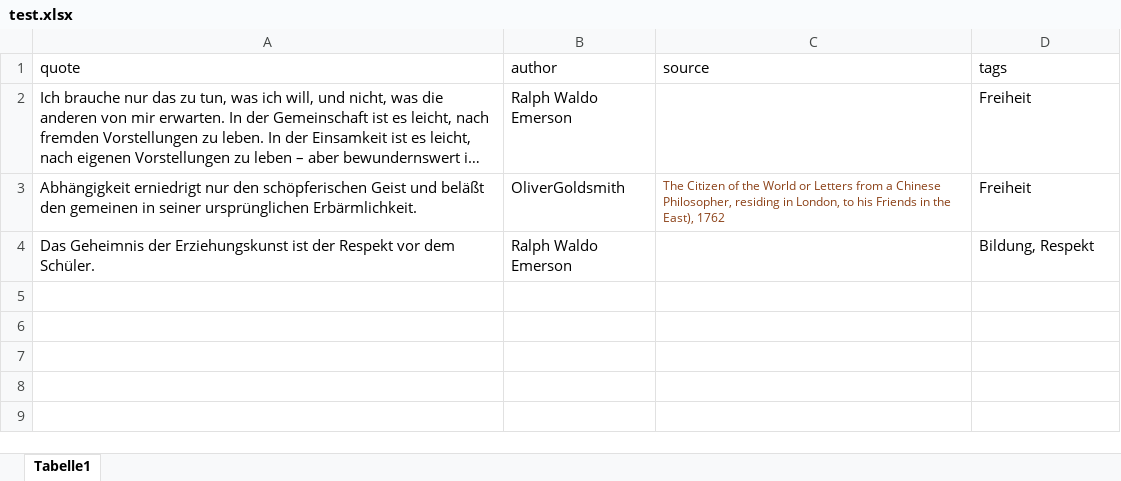
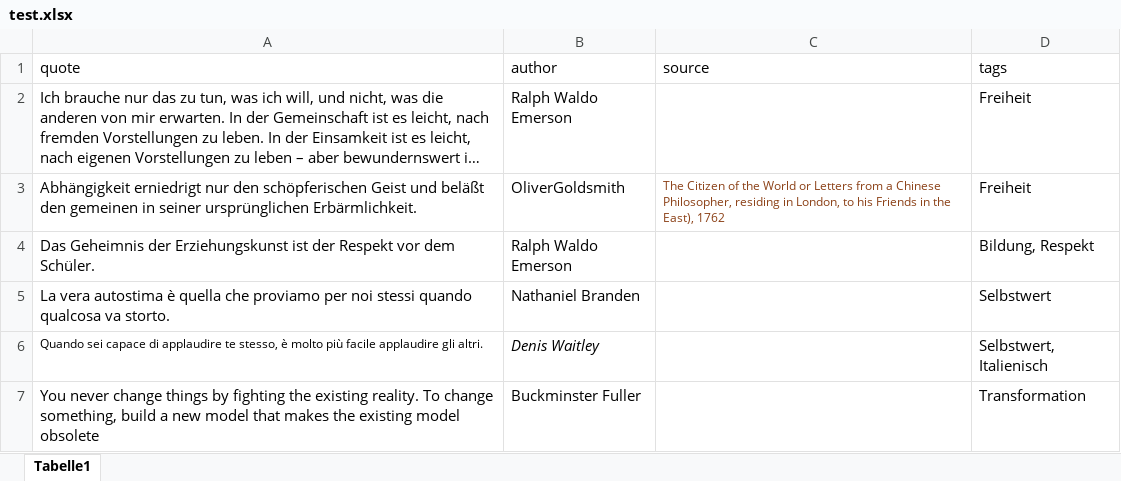
Before and after one commit to hannaseithe/quotePlayer, an Excel workbook: src2/test.xlsx, sheet Tabelle1, drawn as a sheet; long unchanged cells end in …; values as stored, in another font and other column widths than the file's, no borders; the diff names each change by its address in the sheet, - before the commit and + after, or states it on an @@ line.

```diff
--- a/src2/test.xlsx (sheet Tabelle1)
+++ b/src2/test.xlsx (sheet Tabelle1)
+row 5: La vera autostima è quella che proviamo per noi stessi quando qualcosa va storto. | Nathaniel Branden |  | Selbstwert
+row 6: Quando sei capace di applaudire te stesso, è molto più facile applaudire gli altri. | Denis Waitley |  | Selbstwert, Italienisch
+row 7: You never change things by fighting the existing reality. To change something, build a new model that makes the existing model obsolete | Buckminster Fuller |  | Transformation
```
Also changed, not shown: 22 other files.
